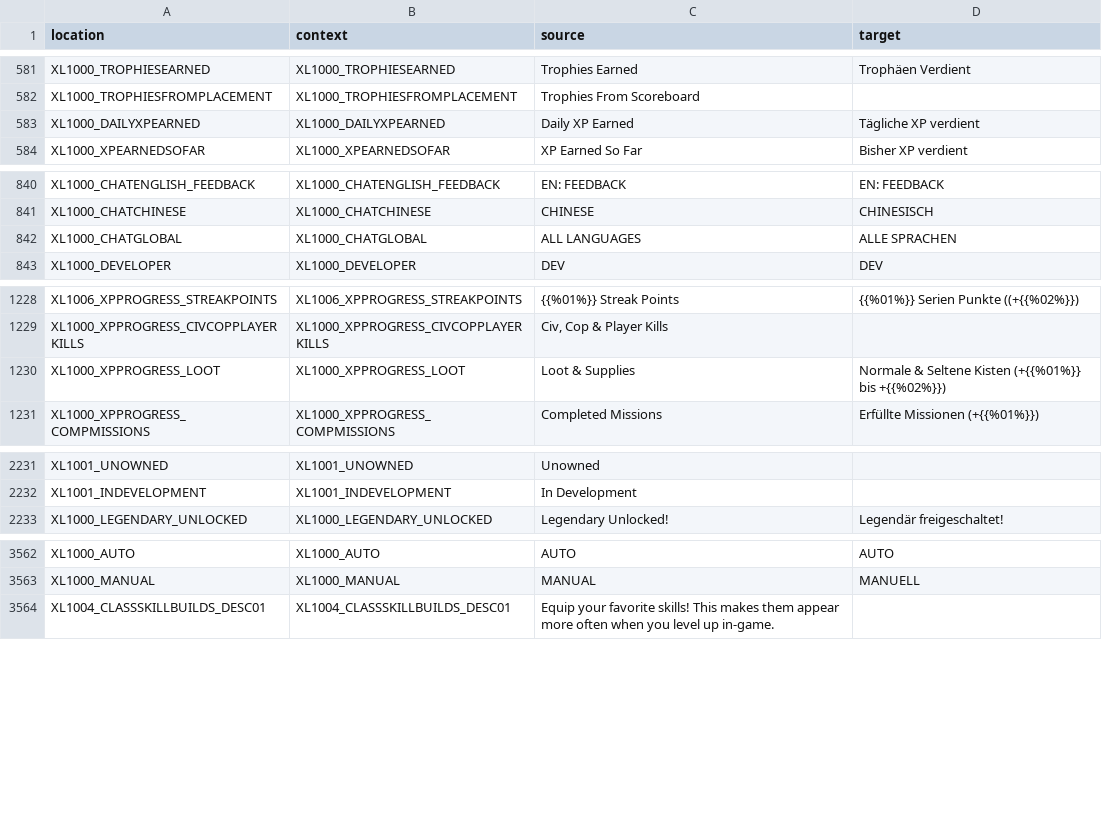
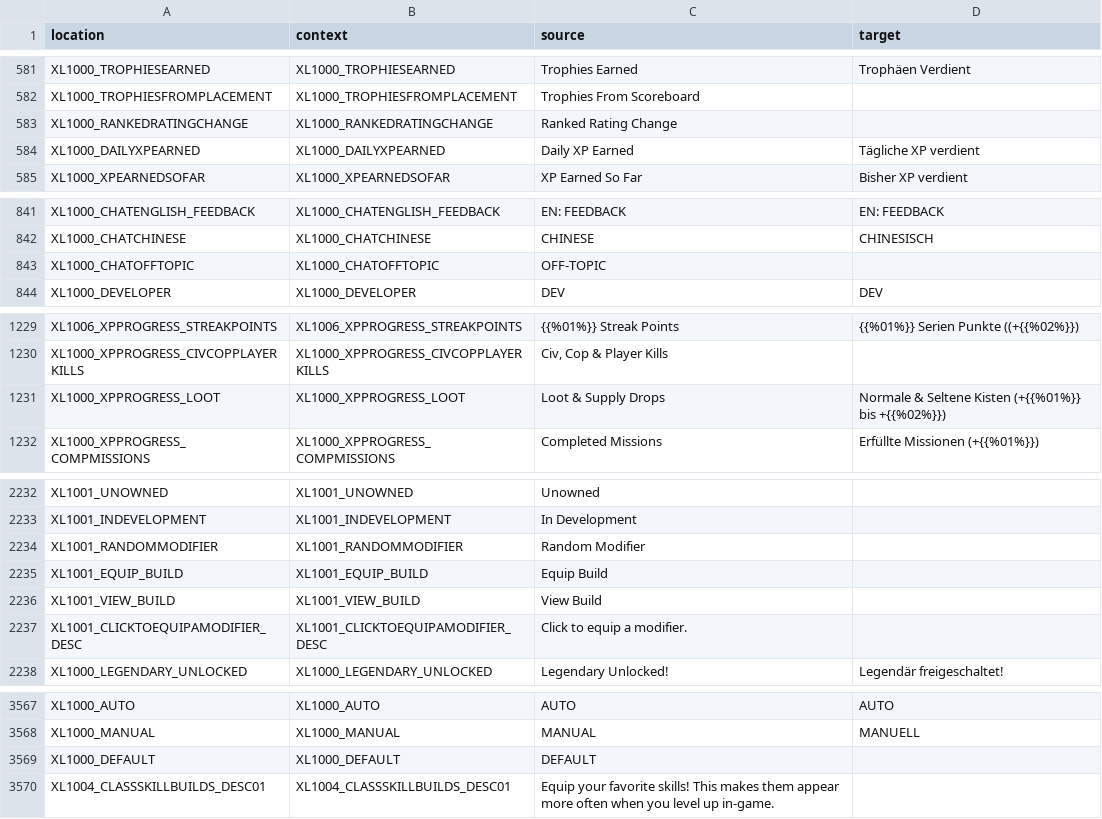
Before and after one commit to bencelot/GeneshiftTranslations, a CSV file: de.csv, drawn as a sheet; only a part is shown, gaps mark what is left out; the diff covers the shown part only.

```diff
--- a/de.csv
+++ b/de.csv
@@ -582,2 +582,3 @@
 "XL1000_TROPHIESFROMPLACEMENT","XL1000_TROPHIESFROMPLACEMENT","Trophies From Scoreboard",""
+"XL1000_RANKEDRATINGCHANGE","XL1000_RANKEDRATINGCHANGE","Ranked Rating Change",""
 "XL1000_DAILYXPEARNED","XL1000_DAILYXPEARNED","Daily XP Earned","Tägliche XP verdient"
@@ -841,3 +842,3 @@
 "XL1000_CHATCHINESE","XL1000_CHATCHINESE","CHINESE","CHINESISCH"
-"XL1000_CHATGLOBAL","XL1000_CHATGLOBAL","ALL LANGUAGES","ALLE SPRACHEN"
+"XL1000_CHATOFFTOPIC","XL1000_CHATOFFTOPIC","OFF-TOPIC",""
 "XL1000_DEVELOPER","XL1000_DEVELOPER","DEV","DEV"
@@ -1229,3 +1230,3 @@
 "XL1000_XPPROGRESS_CIVCOPPLAYERKILLS","XL1000_XPPROGRESS_CIVCOPPLAYERKILLS","Civ, Cop & Player Kills",""
-"XL1000_XPPROGRESS_LOOT","XL1000_XPPROGRESS_LOOT","Loot & Supplies","Normale & Seltene Kisten (+{{%01%}} bis +{{%02%}})"
+"XL1000_XPPROGRESS_LOOT","XL1000_XPPROGRESS_LOOT","Loot & Supply Drops","Normale & Seltene Kisten (+{{%01%}} bis +{{%02%}})"
 "XL1000_XPPROGRESS_COMPMISSIONS","XL1000_XPPROGRESS_COMPMISSIONS","Completed Missions","Erfüllte Missionen (+{{%01%}})"
@@ -2232,2 +2233,6 @@
 "XL1001_INDEVELOPMENT","XL1001_INDEVELOPMENT","In Development",""
+"XL1001_RANDOMMODIFIER","XL1001_RANDOMMODIFIER","Random Modifier",""
+"XL1001_EQUIP_BUILD","XL1001_EQUIP_BUILD","Equip Build",""
+"XL1001_VIEW_BUILD","XL1001_VIEW_BUILD","View Build",""
+"XL1001_CLICKTOEQUIPAMODIFIER_DESC","XL1001_CLICKTOEQUIPAMODIFIER_DESC","Click to equip a modifier.",""
 "XL1000_LEGENDARY_UNLOCKED","XL1000_LEGENDARY_UNLOCKED","Legendary Unlocked!","Legendär freigeschaltet!"
@@ -3563,2 +3568,3 @@
 "XL1000_MANUAL","XL1000_MANUAL","MANUAL","MANUELL"
+"XL1000_DEFAULT","XL1000_DEFAULT","DEFAULT",""
 "XL1004_CLASSSKILLBUILDS_DESC01","XL1004_CLASSSKILLBUILDS_DESC01","Equip your favorite skills! This makes them appear more often when you level up in-game.",""
```
Also changed, not shown: 1 edited cell elsewhere in this file, en.csv, es_AR.csv, 4 other files.
